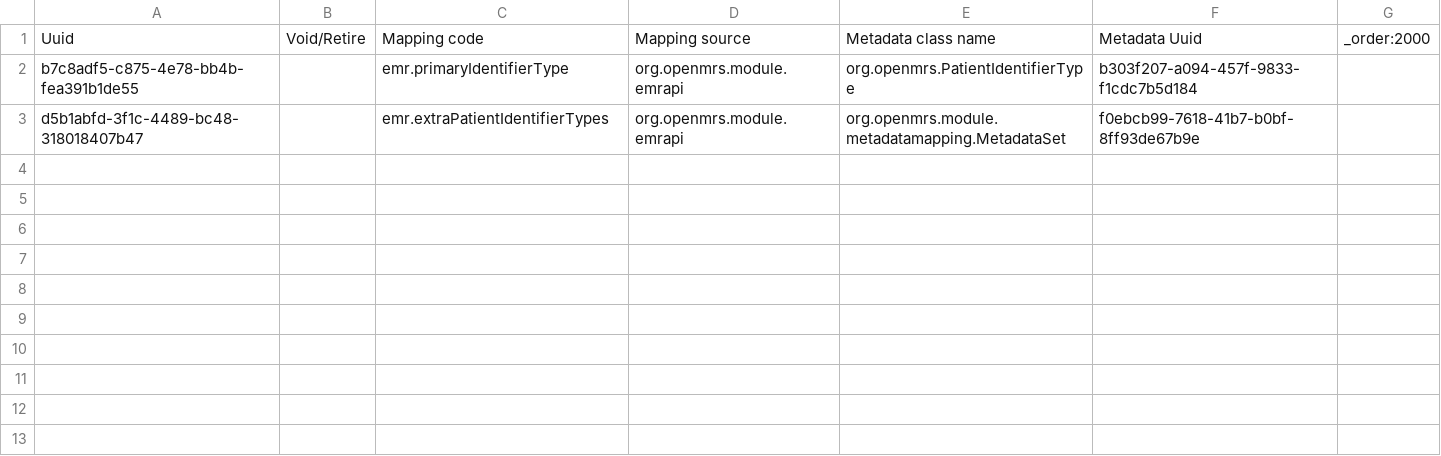
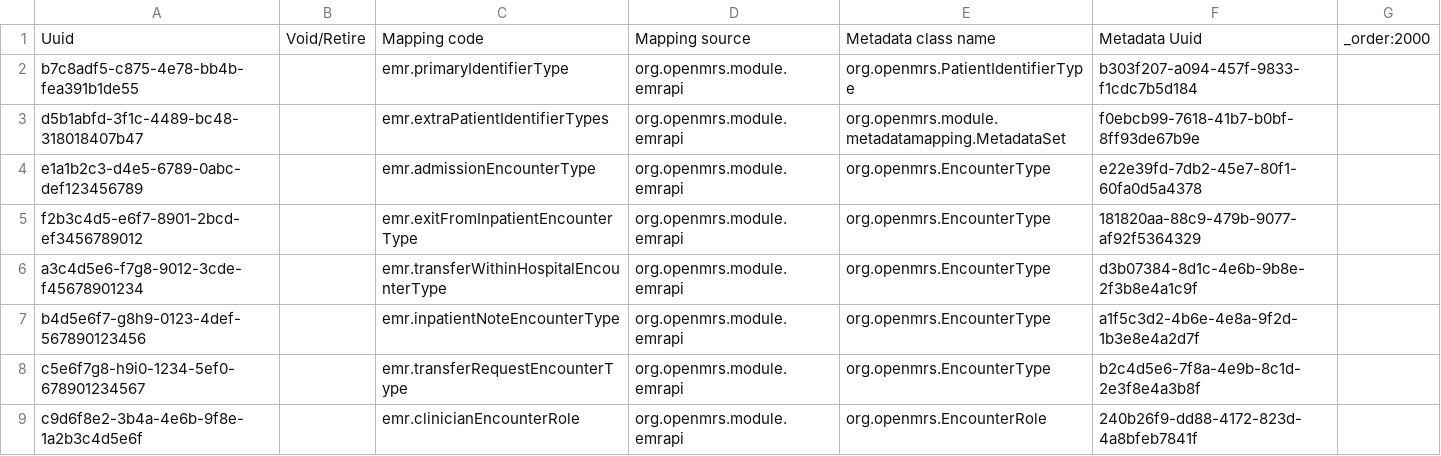
Before and after one commit to mekomsolutions/ozone-hsc, a CSV file: configs/openmrs/initializer_config/metadatatermmappings/metadatatermmappings.csv, drawn as a sheet; the diff names each change by its address in the sheet, - before the commit and + after, or states it on an @@ line.

Commit message:
Added missing configs

```diff
--- a/configs/openmrs/initializer_config/metadatatermmappings/metadatatermmappings.csv
+++ b/configs/openmrs/initializer_config/metadatatermmappings/metadatatermmappings.csv
+row 4: e1a1b2c3-d4e5-6789-0abc-def123456789 |  | emr.admissionEncounterType | org.openmrs.module.emrapi | org.openmrs.EncounterType | e22e39fd-7db2-45e7-80f1-60fa0d5a4378
+row 5: f2b3c4d5-e6f7-8901-2bcd-ef3456789012 |  | emr.exitFromInpatientEncounterType | org.openmrs.module.emrapi | org.openmrs.EncounterType | 181820aa-88c9-479b-9077-af92f5364329
+row 6: a3c4d5e6-f7g8-9012-3cde-f45678901234 |  | emr.transferWithinHospitalEncounterType | org.openmrs.module.emrapi | org.openmrs.EncounterType | d3b07384-8d1c-4e6b-9b8e-2f3b8e4a1c9f
+row 7: b4d5e6f7-g8h9-0123-4def-567890123456 |  | emr.inpatientNoteEncounterType | org.openmrs.module.emrapi | org.openmrs.EncounterType | a1f5c3d2-4b6e-4e8a-9f2d-1b3e8e4a2d7f
+row 8: c5e6f7g8-h9i0-1234-5ef0-678901234567 |  | emr.transferRequestEncounterType | org.openmrs.module.emrapi | org.openmrs.EncounterType | b2c4d5e6-7f8a-4e9b-8c1d-2e3f8e4a3b8f
+row 9: c9d6f8e2-3b4a-4e6b-9f8e-1a2b3c4d5e6f |  | emr.clinicianEncounterRole | org.openmrs.module.emrapi | org.openmrs.EncounterRole | 240b26f9-dd88-4172-823d-4a8bfeb7841f
```
Also changed, not shown: configs/openmrs/initializer_config/encountertypes/additionalEncountertypes.csv, 1 other file.
